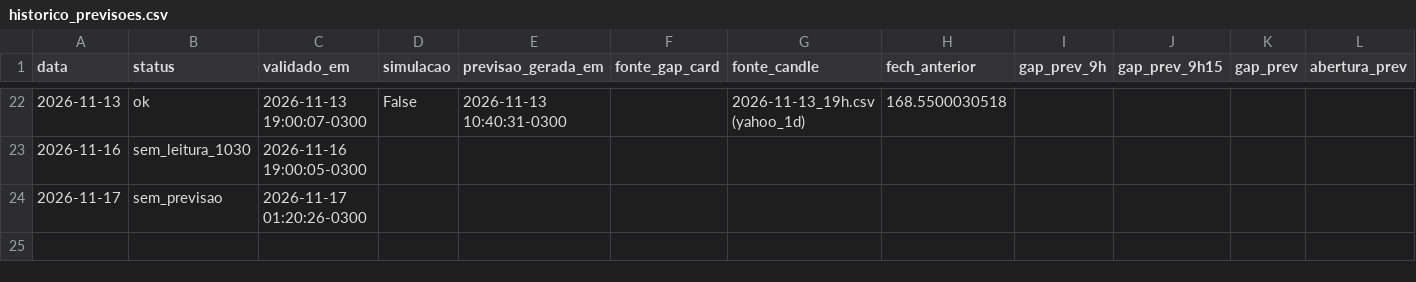
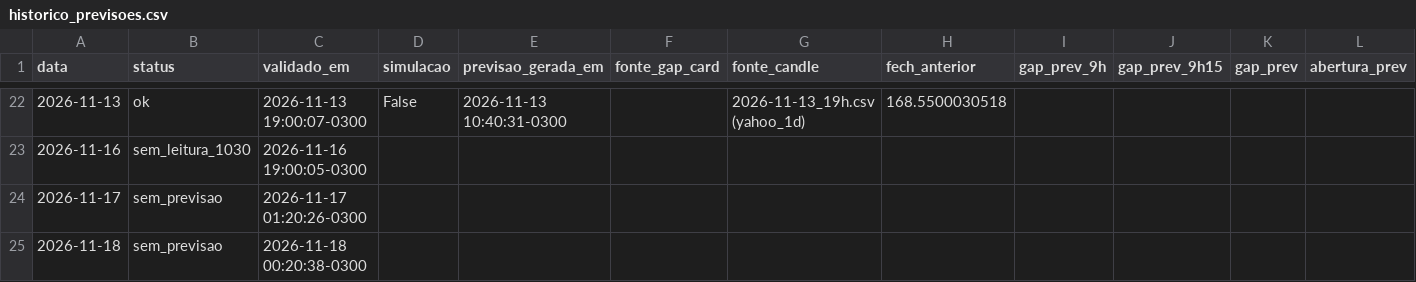
Before and after one commit to Murilord18/iosi-experimentos, a CSV file: data/historico_previsoes.csv, drawn as a sheet; only a part is shown, gaps mark what is left out; rows hold the shown columns only; the diff names each change by its address in the sheet, - before the commit and + after, or states it on an @@ line.

```diff
--- a/data/historico_previsoes.csv
+++ b/data/historico_previsoes.csv
+row 25: 2026-11-18 | sem_previsao | 2026-11-18 00:20:38-0300
```
Also changed, not shown: 1 other file.
